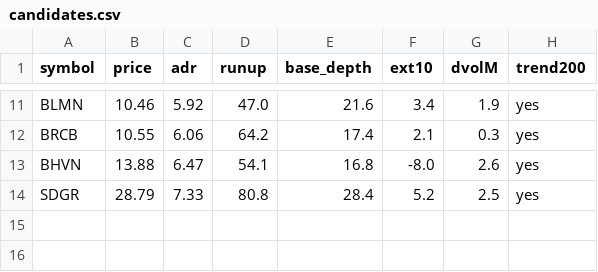
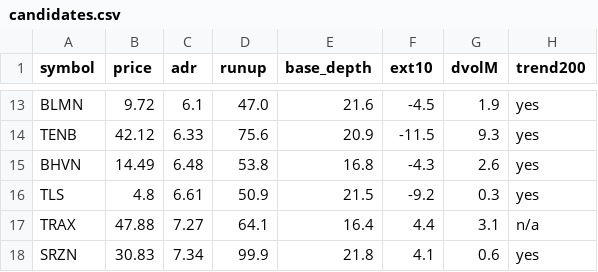
Before and after one commit to lj743287/Portfolio-Manager, a CSV file: orb/candidates.csv, drawn as a sheet; only a part is shown, gaps mark what is left out; removed rows and columns are numbered as before the commit, all else as after; the diff covers the shown part only; the diff names each change by its address in the sheet, - before the commit and + after, or states it on an @@ line.

```diff
--- a/orb/candidates.csv
+++ b/orb/candidates.csv
-B13 (price): 10.46
+B13 (price): 9.72
-C13 (adr): 5.92
+C13 (adr): 6.1
-F13 (ext10): 3.4
+F13 (ext10): -4.5
-row 12: BRCB | 10.55 | 6.06 | 64.2 | 17.4 | 2.1 | 0.3 | yes
+row 14: TENB | 42.12 | 6.33 | 75.6 | 20.9 | -11.5 | 9.3 | yes
-B15 (price): 13.88
+B15 (price): 14.49
-C15 (adr): 6.47
+C15 (adr): 6.48
-D15 (runup): 54.1
+D15 (runup): 53.8
-F15 (ext10): -8.0
+F15 (ext10): -4.3
-row 14: SDGR | 28.79 | 7.33 | 80.8 | 28.4 | 5.2 | 2.5 | yes
+row 16: TLS | 4.8 | 6.61 | 50.9 | 21.5 | -9.2 | 0.3 | yes
+row 17: TRAX | 47.88 | 7.27 | 64.1 | 16.4 | 4.4 | 3.1 | n/a
+row 18: SRZN | 30.83 | 7.34 | 99.9 | 21.8 | 4.1 | 0.6 | yes
```
Also changed, not shown: 6 added rows, 4 removed rows and 23 edited cells elsewhere in this file, 3 other files.
